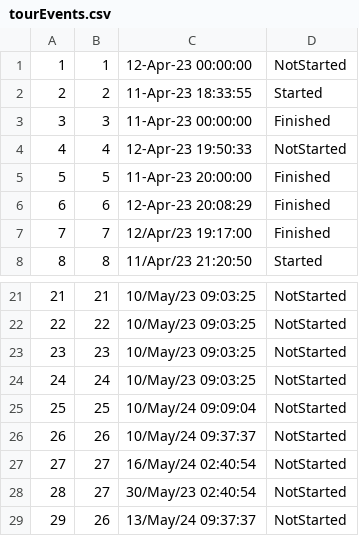
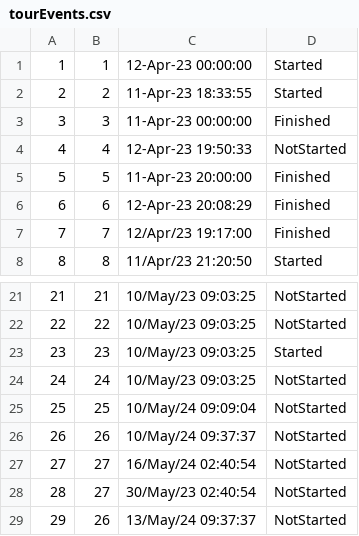
Before and after one commit to ayadjo/Grupa7_TimC, a CSV file: InitialProject/Resources/Data/tourEvents.csv, drawn as a sheet; only a part is shown, gaps mark what is left out.

```diff
--- a/InitialProject/Resources/Data/tourEvents.csv
+++ b/InitialProject/Resources/Data/tourEvents.csv
@@ -1,2 +1,2 @@
-1|1|12-Apr-23 00:00:00|NotStarted
+1|1|12-Apr-23 00:00:00|Started
 2|2|11-Apr-23 18:33:55|Started
@@ -22,3 +22,3 @@
 22|22|10/May/23 09:03:25|NotStarted
-23|23|10/May/23 09:03:25|NotStarted
+23|23|10/May/23 09:03:25|Started
 24|24|10/May/23 09:03:25|NotStarted
```
Also changed, not shown: 13 other files.
